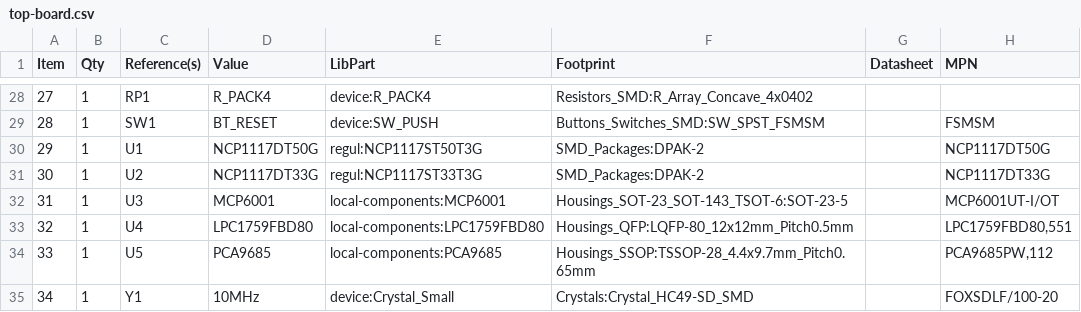
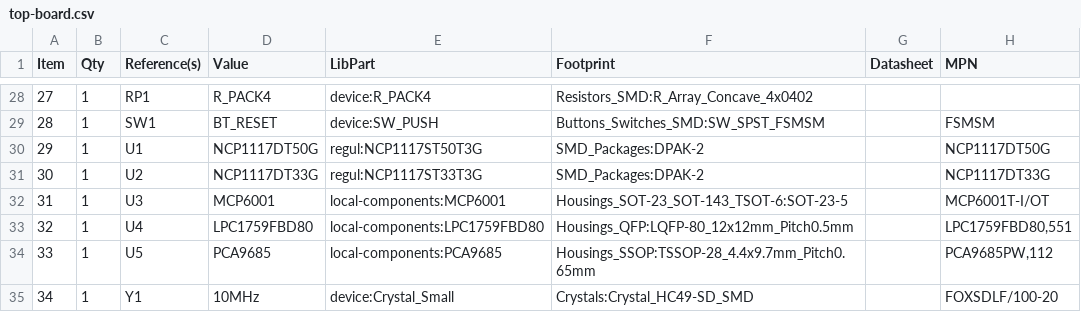
Before and after one commit to mod-audio/mod-hw-duoX, a CSV file: hw-design/top-board/top-board.csv, drawn as a sheet; only a part is shown, gaps mark what is left out.

Commit message:
top-board: fix MCP6001 part number on BOM

```diff
--- a/hw-design/top-board/top-board.csv
+++ b/hw-design/top-board/top-board.csv
@@ -31,3 +31,3 @@ Item,Qty,Reference(s),Value,LibPart,Footprint,Datasheet,MPN
 30,1,U2,NCP1117DT33G,regul:NCP1117ST33T3G,SMD_Packages:DPAK-2,,NCP1117DT33G
-31,1,U3,MCP6001,local-components:MCP6001,Housings_SOT-23_SOT-143_TSOT-6:SOT-23-5,,MCP6001UT-I/OT
+31,1,U3,MCP6001,local-components:MCP6001,Housings_SOT-23_SOT-143_TSOT-6:SOT-23-5,,MCP6001T-I/OT
 32,1,U4,LPC1759FBD80,local-components:LPC1759FBD80,Housings_QFP:LQFP-80_12x12mm_Pitch0.5mm,,"LPC1759FBD80,551"
```
Also changed, not shown: 2 other files.
